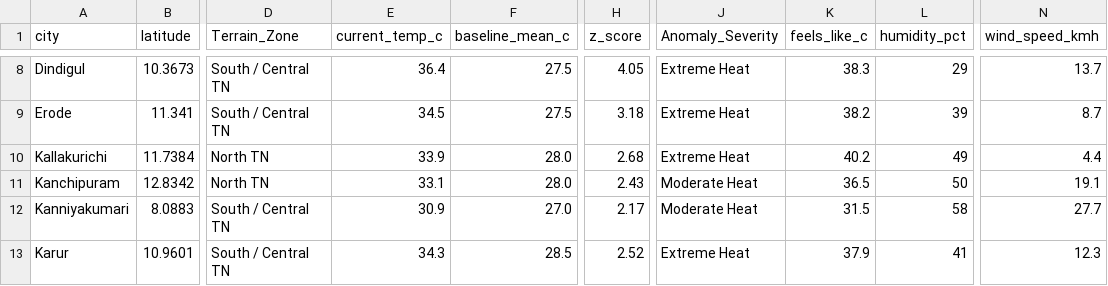
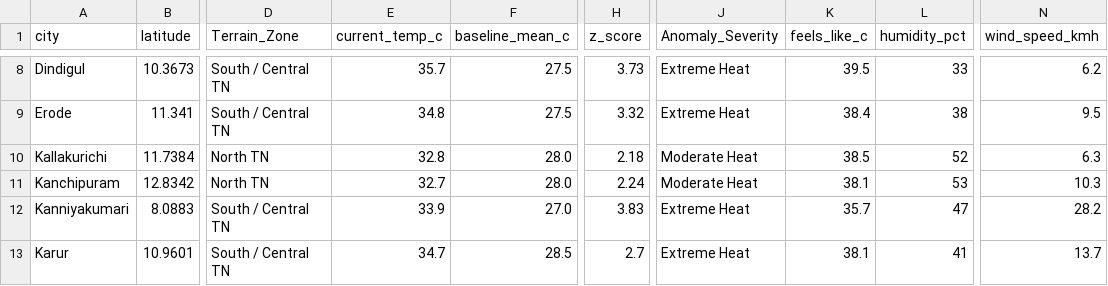
Before and after one commit to Srijith2005/climate_Anomaly_Detector, a CSV file: weather_anomalies.csv, drawn as a sheet; only a part is shown, gaps mark what is left out; the diff covers the shown part only; the diff names each change by its address in the sheet, - before the commit and + after, or states it on an @@ line.

```diff
--- a/weather_anomalies.csv
+++ b/weather_anomalies.csv
-E8 (current_temp_c): 36.4
+E8 (current_temp_c): 35.7
-H8 (z_score): 4.05
+H8 (z_score): 3.73
-K8 (feels_like_c): 38.3
+K8 (feels_like_c): 39.5
-L8 (humidity_pct): 29
+L8 (humidity_pct): 33
-N8 (wind_speed_kmh): 13.7
+N8 (wind_speed_kmh): 6.2
-E9 (current_temp_c): 34.5
+E9 (current_temp_c): 34.8
-H9 (z_score): 3.18
+H9 (z_score): 3.32
-K9 (feels_like_c): 38.2
+K9 (feels_like_c): 38.4
-L9 (humidity_pct): 39
+L9 (humidity_pct): 38
-N9 (wind_speed_kmh): 8.7
+N9 (wind_speed_kmh): 9.5
-E10 (current_temp_c): 33.9
+E10 (current_temp_c): 32.8
-H10 (z_score): 2.68
+H10 (z_score): 2.18
-J10 (Anomaly_Severity): Extreme Heat
+J10 (Anomaly_Severity): Moderate Heat
-K10 (feels_like_c): 40.2
+K10 (feels_like_c): 38.5
-L10 (humidity_pct): 49
+L10 (humidity_pct): 52
-N10 (wind_speed_kmh): 4.4
+N10 (wind_speed_kmh): 6.3
-E11 (current_temp_c): 33.1
+E11 (current_temp_c): 32.7
-H11 (z_score): 2.43
+H11 (z_score): 2.24
-K11 (feels_like_c): 36.5
+K11 (feels_like_c): 38.1
-L11 (humidity_pct): 50
+L11 (humidity_pct): 53
-N11 (wind_speed_kmh): 19.1
+N11 (wind_speed_kmh): 10.3
-E12 (current_temp_c): 30.9
+E12 (current_temp_c): 33.9
-H12 (z_score): 2.17
+H12 (z_score): 3.83
-J12 (Anomaly_Severity): Moderate Heat
+J12 (Anomaly_Severity): Extreme Heat
-K12 (feels_like_c): 31.5
+K12 (feels_like_c): 35.7
-L12 (humidity_pct): 58
+L12 (humidity_pct): 47
-N12 (wind_speed_kmh): 27.7
+N12 (wind_speed_kmh): 28.2
-E13 (current_temp_c): 34.3
+E13 (current_temp_c): 34.7
-H13 (z_score): 2.52
+H13 (z_score): 2.7
-K13 (feels_like_c): 37.9
+K13 (feels_like_c): 38.1
-N13 (wind_speed_kmh): 12.3
+N13 (wind_speed_kmh): 13.7
```
Also changed, not shown: 154 edited cells elsewhere in this file.
